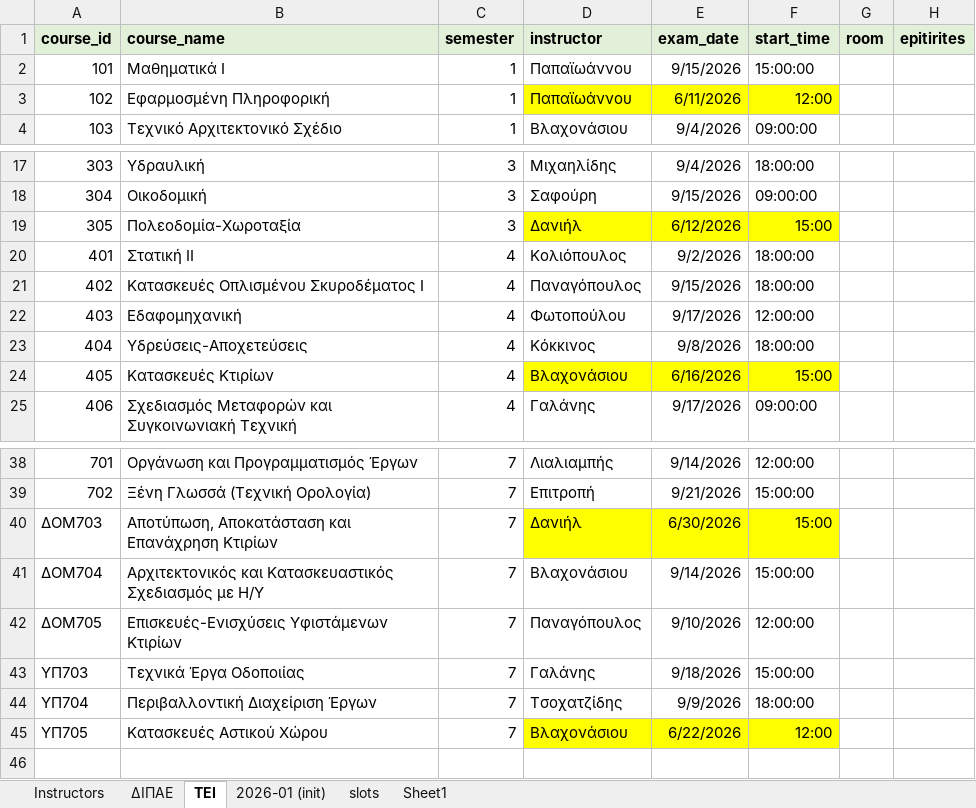
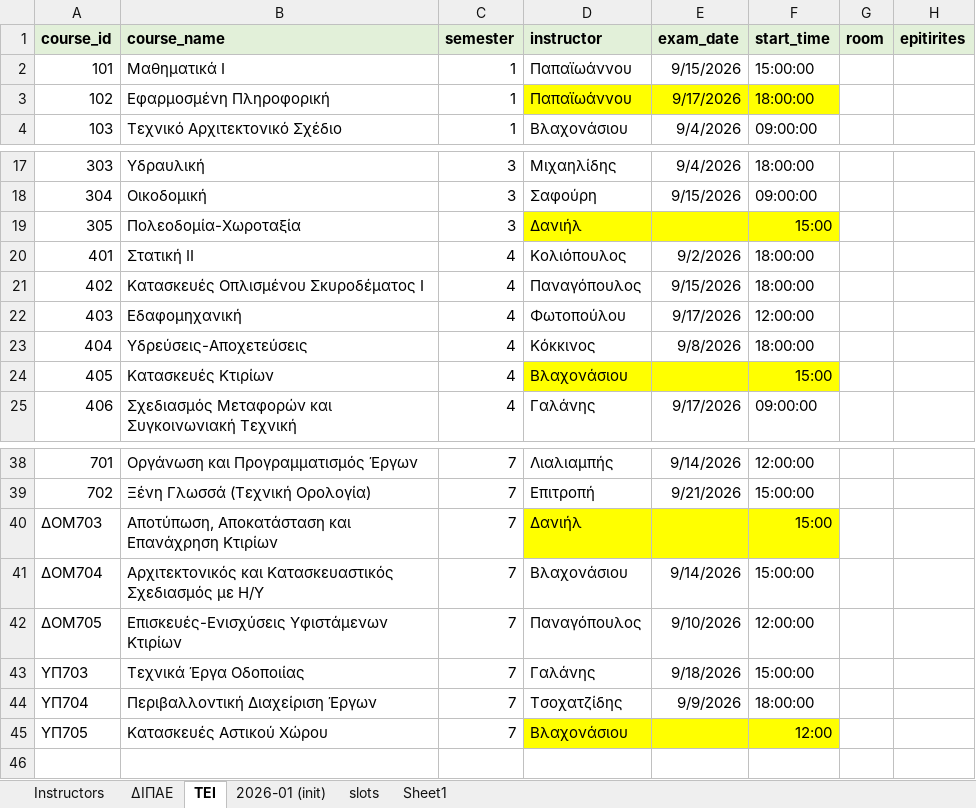
Before and after one commit to panagop/civil_ihu_pyappz, an Excel workbook: files/exams/exams-2026-09.xlsm, sheet ΤΕΙ, drawn as a sheet; only a part is shown, gaps mark what is left out; values as stored, in another font and other column widths than the file's, no borders; the diff names each change by its address in the sheet, - before the commit and + after, or states it on an @@ line.

```diff
--- a/files/exams/exams-2026-09.xlsm (sheet ΤΕΙ)
+++ b/files/exams/exams-2026-09.xlsm (sheet ΤΕΙ)
-E3 (exam_date): 6/11/2026
+E3 (exam_date): 9/17/2026
-F3 (start_time): 12:00
+F3 (start_time): 18:00:00
-E19 (exam_date): 6/12/2026
+E19 (exam_date): (empty)
-E24 (exam_date): 6/16/2026
+E24 (exam_date): (empty)
-E40 (exam_date): 6/30/2026
+E40 (exam_date): (empty)
-E45 (exam_date): 6/22/2026
+E45 (exam_date): (empty)
```
Also changed, not shown: formulas that keep their value, 2 other files.
